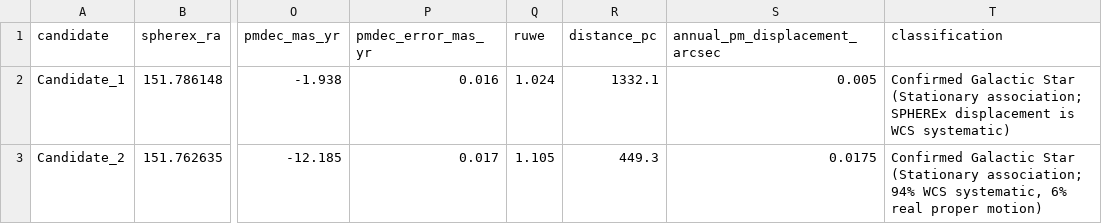
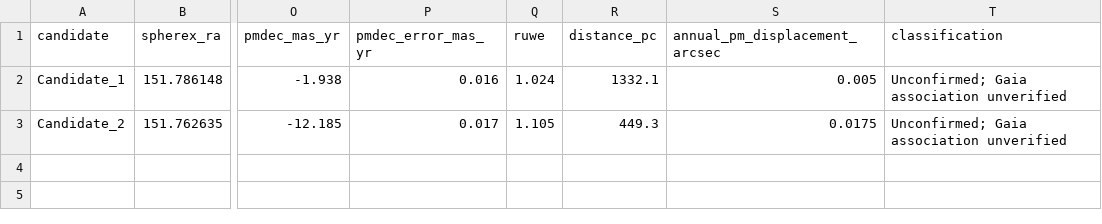
Before and after one commit to YashCBtech2024/spherex-scientific-pipeline, a CSV file: data/external/gaia_dr3_crossmatch_table.csv, drawn as a sheet; only a part is shown, gaps mark what is left out; the diff names each change by its address in the sheet, - before the commit and + after, or states it on an @@ line.

Commit message:
Mark saved Gaia associations as unverified

```diff
--- a/data/external/gaia_dr3_crossmatch_table.csv
+++ b/data/external/gaia_dr3_crossmatch_table.csv
-T2 (classification): Confirmed Galactic Star (Stationary association; SPHEREx displacement is WCS systematic)
+T2 (classification): Unconfirmed; Gaia association unverified
-T3 (classification): Confirmed Galactic Star (Stationary association; 94% WCS systematic, 6% real proper motion)
+T3 (classification): Unconfirmed; Gaia association unverified
```
Also changed, not shown: 2 other files.
